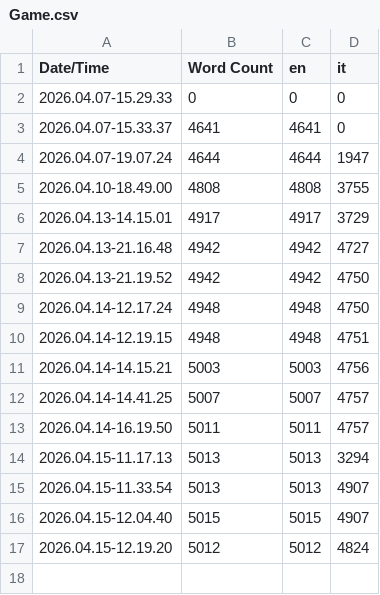
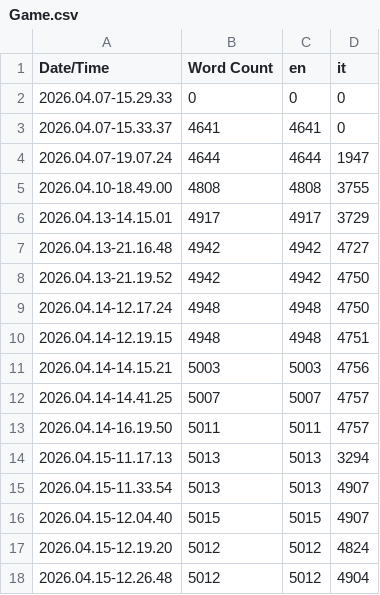
Before and after one commit to AlePre2/OPEN_DEV_ONE, a CSV file: Content/Localization/Game/Game.csv, drawn as a sheet.

```diff
--- a/Content/Localization/Game/Game.csv
+++ b/Content/Localization/Game/Game.csv
@@ -17 +17,2 @@ Date/Time,Word Count,en,it
 2026.04.15-12.19.20,5012,5012,4824
+2026.04.15-12.26.48,5012,5012,4904
```
Also changed, not shown: 7 other files.
